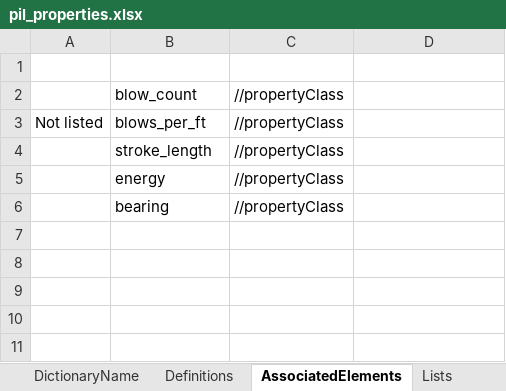
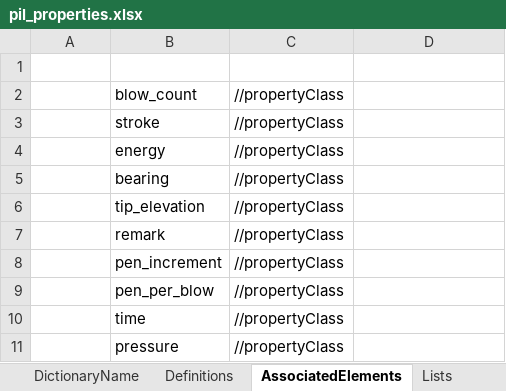
Before and after one commit to DIGGSml/def, an Excel workbook: Draft Excel Codelists/pil_properties.xlsx, sheet AssociatedElements, drawn as a sheet; values as stored, in another font and other column widths than the file's, no borders; table styles not drawn; removed rows and columns are numbered as before the commit, all else as after; the diff names each change by its address in the sheet, - before the commit and + after, or states it on an @@ line.

```diff
--- a/Draft Excel Codelists/pil_properties.xlsx (sheet AssociatedElements)
+++ b/Draft Excel Codelists/pil_properties.xlsx (sheet AssociatedElements)
-row 3: Not listed | blows_per_ft | //propertyClass
-B3 (ID): stroke_length
+B3 (ID): stroke
+row 6:  | tip_elevation | //propertyClass
+row 7:  | remark | //propertyClass
+row 8:  | pen_increment | //propertyClass
+row 9:  | pen_per_blow | //propertyClass
+row 10:  | time | //propertyClass
+row 11:  | pressure | //propertyClass
```
Also changed, not shown: sheet Definitions, formulas that keep their value, Codelist Excel Files and Conversion Templates to XML/properties.xlsx, Codelist Excel Files and Conversion Templates to XML/triaxType.xlsx.
